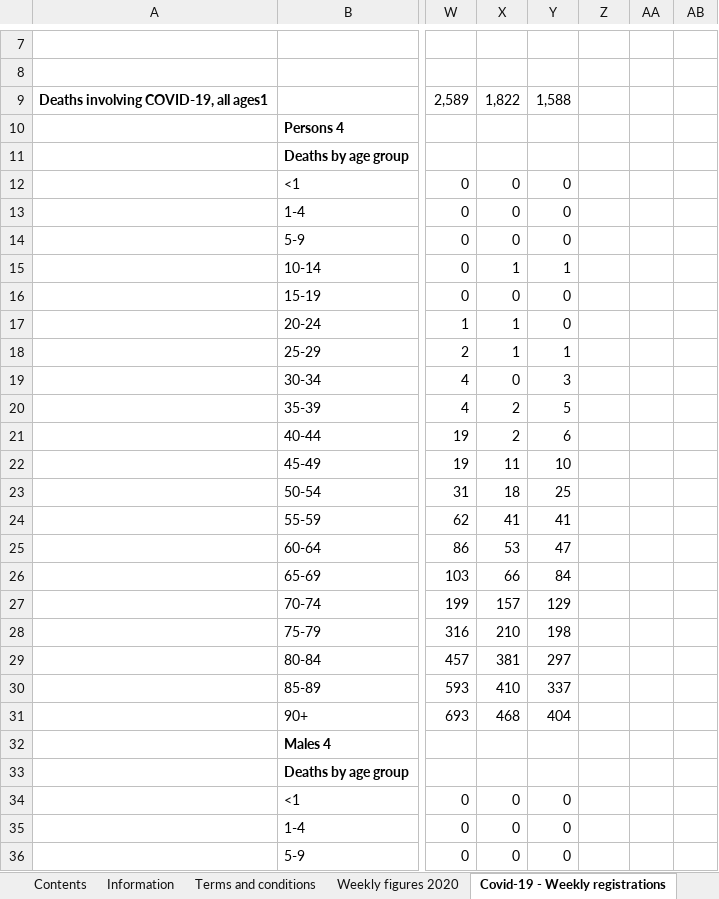
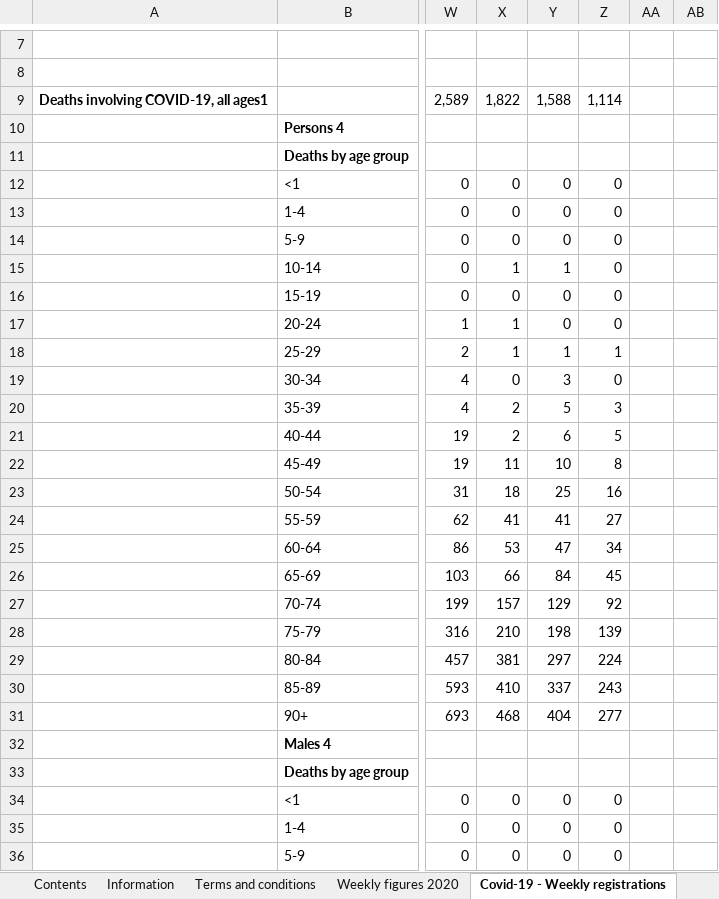
Before and after one commit to MARYDS/Coronavirus-Power-BI, an Excel workbook: data/published2020.xlsx, sheet Covid-19 - Weekly registrations, drawn as a sheet; only a part is shown, gaps mark what is left out; values as stored, in another font and other column widths than the file's, no borders; the diff covers the shown part only; the diff names each change by its address in the sheet, - before the commit and + after, or states it on an @@ line.

```diff
--- a/data/published2020.xlsx (sheet Covid-19 - Weekly registrations)
+++ b/data/published2020.xlsx (sheet Covid-19 - Weekly registrations)
-Z9: (empty)
+Z9: 1,114
-Z12:Z17: (empty)
+Z12:Z17: 0
-Z18: (empty)
+Z18: 1
-Z19: (empty)
+Z19: 0
-Z20: (empty)
+Z20: 3
-Z21: (empty)
+Z21: 5
-Z22: (empty)
+Z22: 8
-Z23: (empty)
+Z23: 16
-Z24: (empty)
+Z24: 27
-Z25: (empty)
+Z25: 34
-Z26: (empty)
+Z26: 45
-Z27: (empty)
+Z27: 92
-Z28: (empty)
+Z28: 139
-Z29: (empty)
+Z29: 224
-Z30: (empty)
+Z30: 243
-Z31: (empty)
+Z31: 277
-Z34:Z36: (empty)
+Z34:Z36: 0
```
Also changed, not shown: 47 edited cells elsewhere in this sheet, sheet Covid-19 - E&W comparisons, sheet Covid-19 - Weekly occurrences, sheet Covid-19 - England comparisons, sheet Covid-19 - Wales comparison, sheet Covid-19 - Place of occurrence, sheet Weekly figures 2020, 2 more sheets, 9 other files.
